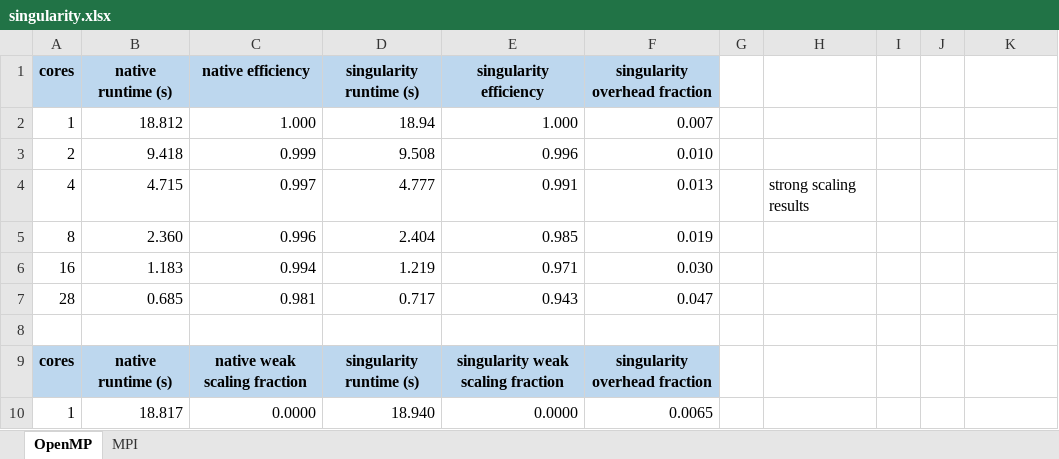
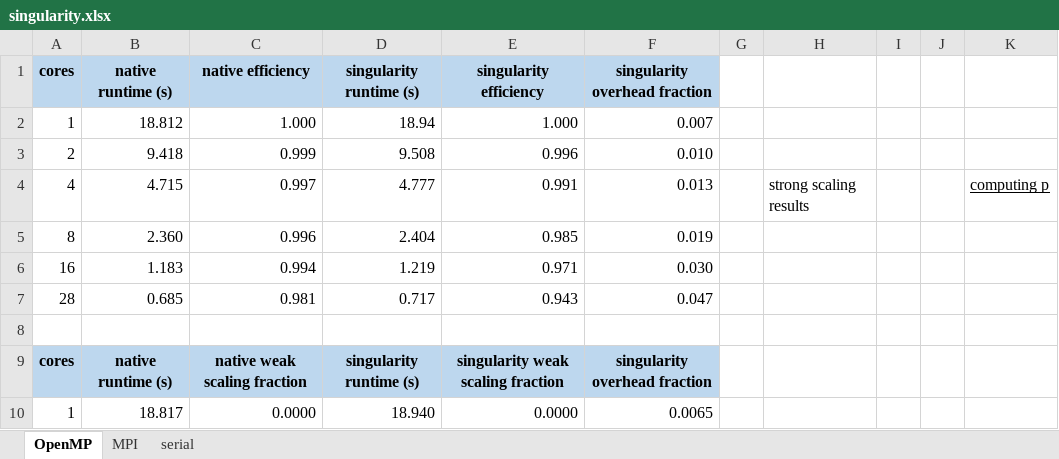
Before and after one commit to gjbex/training-material, an Excel workbook: Virtualization/singularity.xlsx, sheet OpenMP, drawn as a sheet; only a part is shown; values as stored, in another font and other column widths than the file's, no borders; the diff names each change by its address in the sheet, - before the commit and + after, or states it on an @@ line.

Commit message:
Added more MPI results; added serial results for SVD; imporved formatting

```diff
--- a/Virtualization/singularity.xlsx (sheet OpenMP)
+++ b/Virtualization/singularity.xlsx (sheet OpenMP)
+sheet tab: serial
-K4: (empty)
+K4: computing p
```
Also changed, not shown: sheet MPI, formulas that keep their value.
